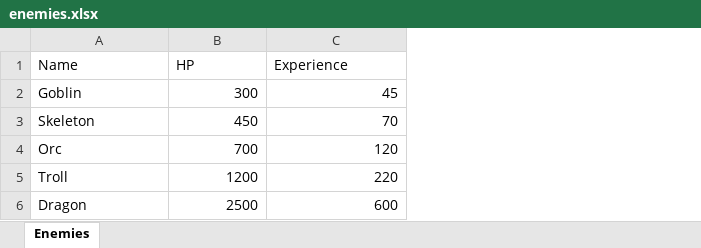
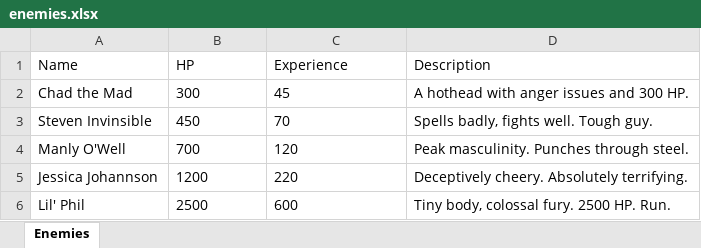
Before and after one commit to wwestfall91/Wade.Land, an Excel workbook: enemies.xlsx, sheet Enemies, drawn as a sheet; values as stored, in another font and other column widths than the file's, no borders; the diff names each change by its address in the sheet, - before the commit and + after, or states it on an @@ line.

```diff
--- a/enemies.xlsx (sheet Enemies)
+++ b/enemies.xlsx (sheet Enemies)
+column D (Description), rows 2-6: A hothead with anger issues and 300 HP. | Spells badly, fights well. Tough guy. | Peak masculinity. Punches through steel. | Deceptively cheery. Absolutely terrifying. | Tiny body, colossal fury. 2500 HP. Run.
-A2 (Name): Goblin
+A2 (Name): Chad the Mad
-B2:C6 alignment: right
+B2:C6 alignment: left
-A3 (Name): Skeleton
+A3 (Name): Steven Invinsible
-A4 (Name): Orc
+A4 (Name): Manly O'Well
-A5 (Name): Troll
+A5 (Name): Jessica Johannson
-A6 (Name): Dragon
+A6 (Name): Lil' Phil
```
Also changed, not shown: 5 other files.
